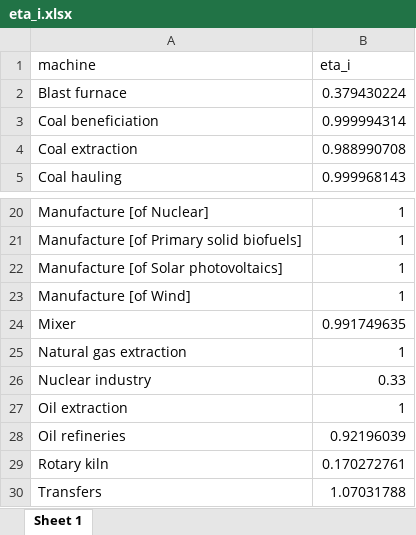
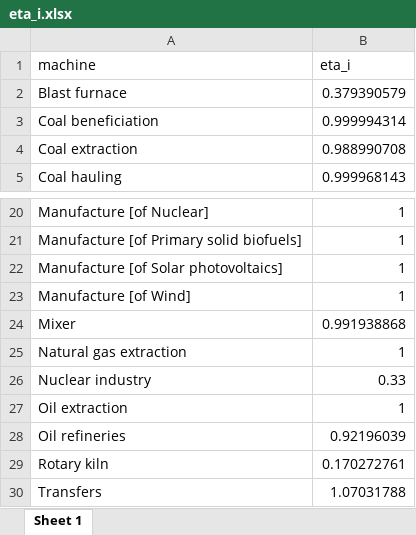
Before and after one commit to MatthewHeun/MaterialExergyPaper2025, an Excel workbook: data/eta_i.xlsx, sheet Sheet 1, drawn as a sheet; only a part is shown, gaps mark what is left out; values as stored, in another font and other column widths than the file's, no borders; the diff names each change by its address in the sheet, - before the commit and + after, or states it on an @@ line.

```diff
--- a/data/eta_i.xlsx (sheet Sheet 1)
+++ b/data/eta_i.xlsx (sheet Sheet 1)
-B2 (eta_i): 0.379430224
+B2 (eta_i): 0.379390579
-B24 (eta_i): 0.991749635
+B24 (eta_i): 0.991938868
```
Also changed, not shown: data/BXCC.xlsx, data/ecc_supply_to_mcc.xlsx, 3 other files.
